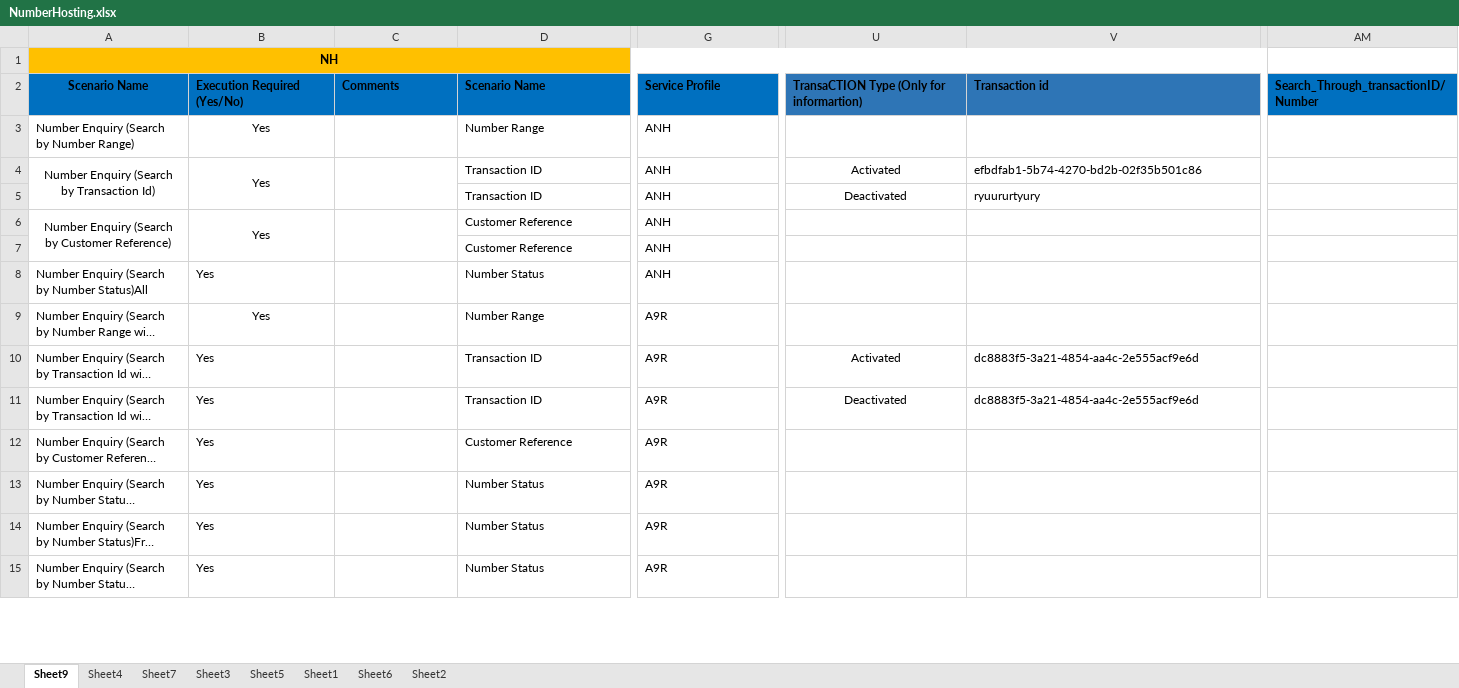
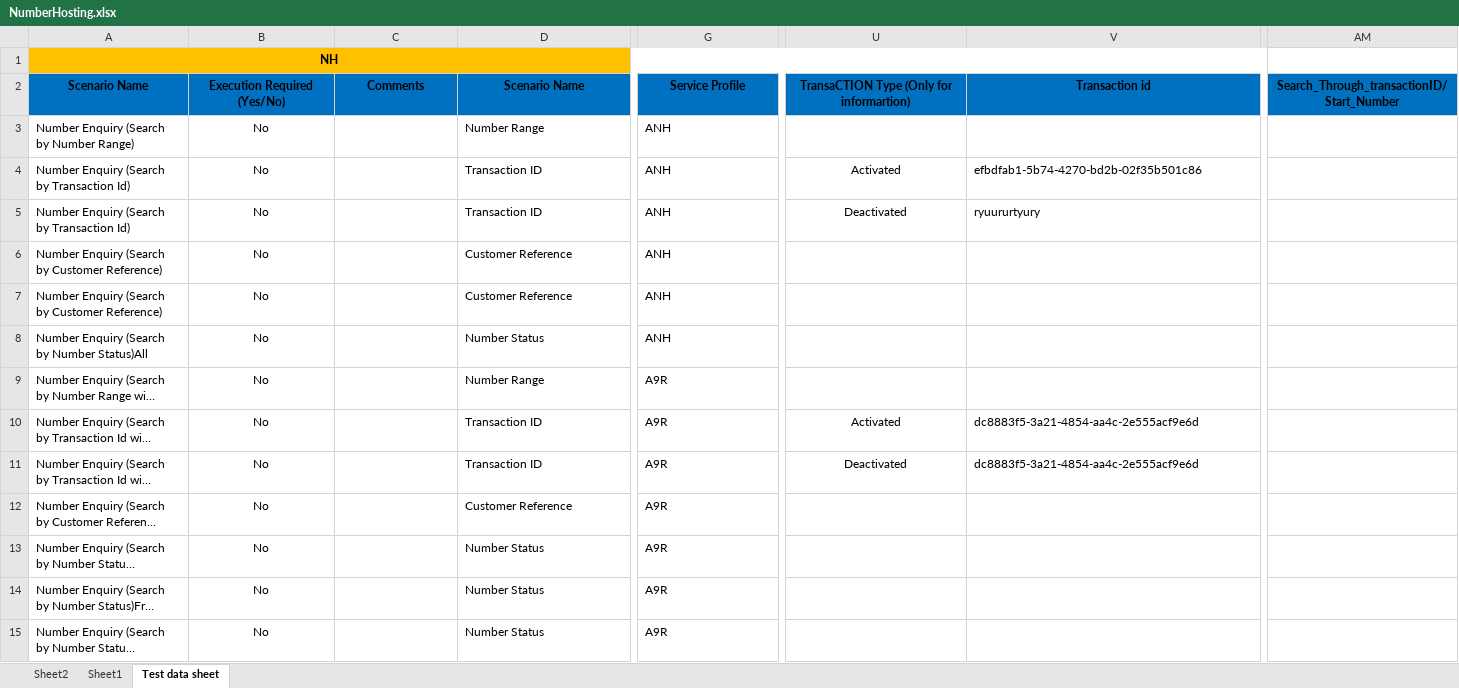
Before and after one commit to Shashankt360/COCOM, an Excel workbook: src/Data/NumberHosting.xlsx, sheet Test data sheet, drawn as a sheet; only a part is shown, gaps mark what is left out; long unchanged cells end in …; values as stored, in another font and other column widths than the file's, no borders; removed rows and columns are numbered as before the commit, all else as after; the diff covers the shown part only; the diff names each change by its address in the sheet, - before the commit and + after, or states it on an @@ line.

```diff
--- a/src/Data/NumberHosting.xlsx (sheet Test data sheet)
+++ b/src/Data/NumberHosting.xlsx (sheet Test data sheet)
-sheet tab: Sheet9
+sheet tab: Test data sheet
-sheet tab: Sheet4
-sheet tab: Sheet7
-sheet tab: Sheet3
-sheet tab: Sheet5
-sheet tab: Sheet6
@@ sheet tab order changed: Sheet2 | Sheet1 | Test data sheet @@
-B2:D2 alignment: left
+B2:D2 alignment: center
-G2:AM2 alignment: left
+G2:AM2 alignment: center
-U2:V2 fill: #2E75B6
+U2:V2 fill: #0070C0
-AM2: Search_Through_transactionID/Number
+AM2: Search_Through_transactionID/Start_Number
-B3:B4 (Execution Required (Yes/No)): Yes
+B3:B4 (Execution Required (Yes/No)): No
-A4 alignment: center
+A4 alignment: left
-A4:A5 merged
-B4:B5 merged
-C4:C5 merged
-A5 (Scenario Name): (empty)
+A5 (Scenario Name): Number Enquiry (Search by Transaction Id)
-B5 (Execution Required (Yes/No)): (empty)
+B5 (Execution Required (Yes/No)): No
-A6 alignment: center
+A6 alignment: left
-A6:A7 merged
-B6 (Execution Required (Yes/No)): Yes
+B6 (Execution Required (Yes/No)): No
-B6:B7 merged
-C6:C7 merged
-A7 (Scenario Name): (empty)
+A7 (Scenario Name): Number Enquiry (Search by Customer Reference)
-B7 (Execution Required (Yes/No)): (empty)
+B7 (Execution Required (Yes/No)): No
-B8:B15 (Execution Required (Yes/No)): Yes
+B8:B15 (Execution Required (Yes/No)): No
-B8 alignment: left
+B8 alignment: center
-B10:B15 alignment: left
+B10:B15 alignment: center
```
Also changed, not shown: 1 added row, 44 edited cells and cell formats elsewhere in this sheet, sheet Sheet1, sheet Sheet2, formulas that keep their value, bin/Data/NumberHosting.xlsx, 20 other files.
